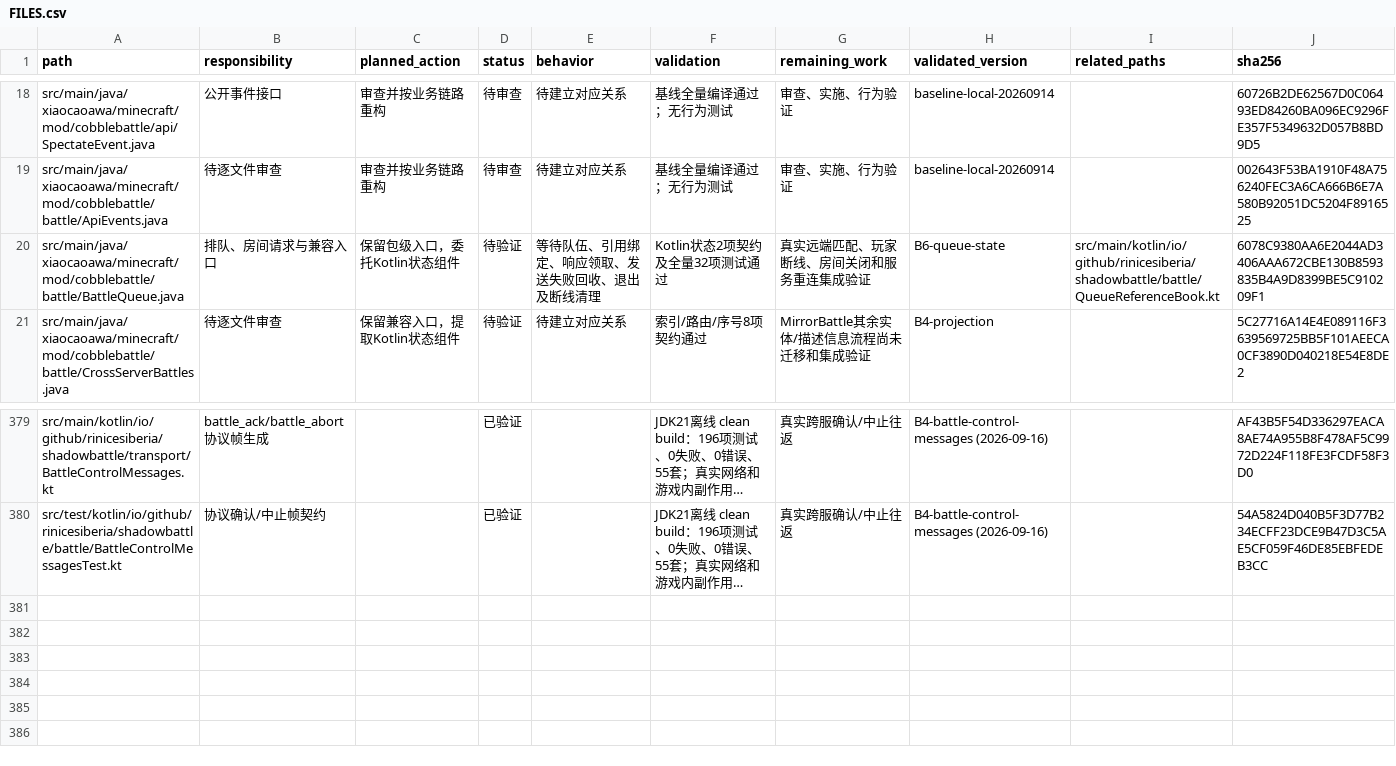
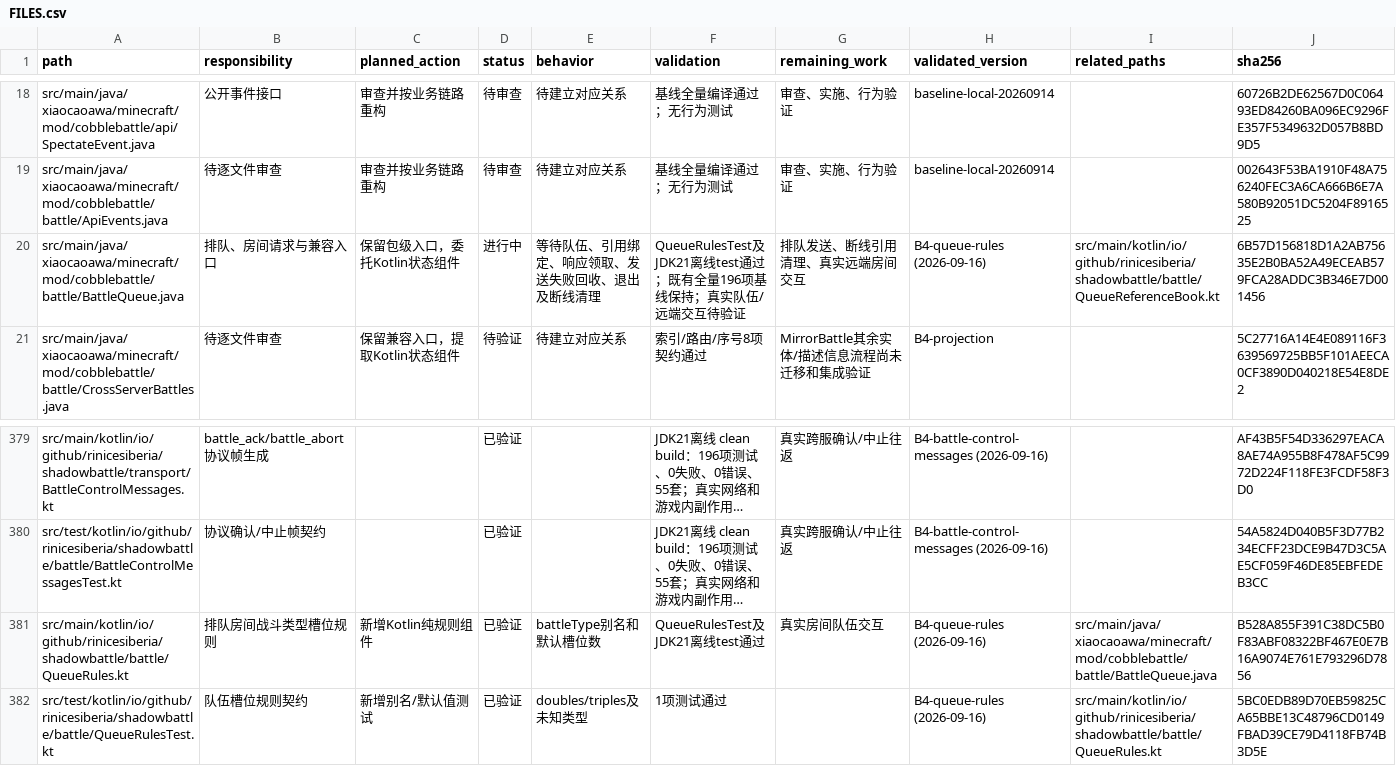
Before and after one commit to RiniceSiberia/cobblemon-shadow-battle, a CSV file: docs/refactor/FILES.csv, drawn as a sheet; only a part is shown, gaps mark what is left out; long unchanged cells end in …; the diff names each change by its address in the sheet, - before the commit and + after, or states it on an @@ line.

Commit message:
update: improve queue slot rules

```diff
--- a/docs/refactor/FILES.csv
+++ b/docs/refactor/FILES.csv
-D20 (status): 待验证
+D20 (status): 进行中
-F20 (validation): Kotlin状态2项契约及全量32项测试通过
+F20 (validation): QueueRulesTest及JDK21离线test通过；既有全量196项基线保持；真实队伍/远端交互待验证
-G20 (remaining_work): 真实远端匹配、玩家断线、房间关闭和服务重连集成验证
+G20 (remaining_work): 排队发送、断线引用清理、真实远端房间交互
-H20 (validated_version): B6-queue-state
+H20 (validated_version): B4-queue-rules (2026-09-16)
-J20 (sha256): 6078C9380AA6E2044AD3406AAA672CBE130B8593835B4A9D8399BE5C910209F1
+J20 (sha256): 6B57D156818D1A2AB75635E2B0BA52A49ECEAB579FCA28ADDC3B346E7D001456
+row 381: src/main/kotlin/io/github/rinicesiberia/shadowbattle/battle/QueueRules.kt | 排队房间战斗类型槽位规则 | 新增Kotlin纯规则组件 | 已验证 | battleType别名和默认槽位数 | QueueRulesTest及JDK21离线test通过 | 真实房间队伍交互 | B4-queue-rules (2026-09-16) | src/main/java/xiaocaoawa/minecraft/mod/cobblebattle/battle/BattleQueue.java | B528A855F391C38DC5B0F83ABF08322BF467E0E7B16A9074E761E793296D7856
+row 382: src/test/kotlin/io/github/rinicesiberia/shadowbattle/battle/QueueRulesTest.kt | 队伍槽位规则契约 | 新增别名/默认值测试 | 已验证 | doubles/triples及未知类型 | 1项测试通过 |  | B4-queue-rules (2026-09-16) | src/main/kotlin/io/github/rinicesiberia/shadowbattle/battle/QueueRules.kt | 5BC0EDB89D70EB59825CA65BBE13C48796CD0149FBAD39CE79D4118FB74B3D5E
```
Also changed, not shown: 6 other files.
